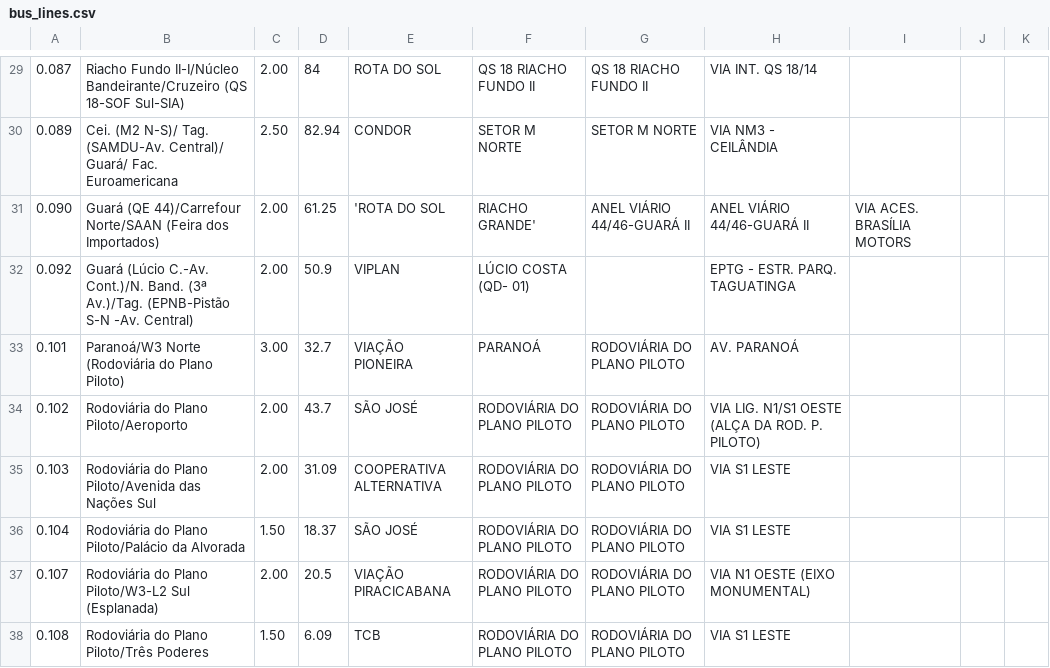
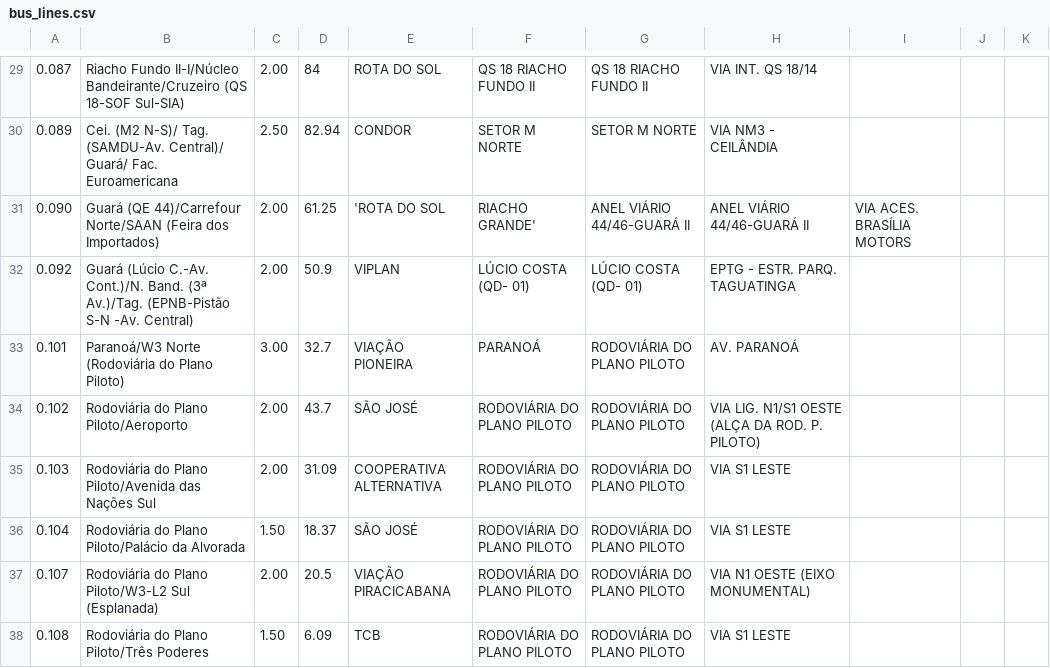
Before and after one commit to Busineme/BusinemeAPI, a CSV file: importer/data/bus_lines.csv, drawn as a sheet; only a part is shown, gaps mark what is left out.

```diff
--- a/importer/data/bus_lines.csv
+++ b/importer/data/bus_lines.csv
@@ -31,3 +31,3 @@
 0.090,Guará (QE 44)/Carrefour Norte/SAAN (Feira dos Importados),2.00,61.25,'ROTA DO SOL,RIACHO GRANDE',ANEL VIÁRIO 44/46-GUARÁ II,ANEL VIÁRIO 44/46-GUARÁ II,VIA ACES. BRASÍLIA MOTORS
-0.092,Guará (Lúcio C.-Av. Cont.)/N. Band. (3ª Av.)/Tag. (EPNB-Pistão S-N -Av. Central),2.00,50.9,VIPLAN,LÚCIO COSTA (QD- 01),,EPTG - ESTR. PARQ. TAGUATINGA
+0.092,Guará (Lúcio C.-Av. Cont.)/N. Band. (3ª Av.)/Tag. (EPNB-Pistão S-N -Av. Central),2.00,50.9,VIPLAN,LÚCIO COSTA (QD- 01),LÚCIO COSTA (QD- 01),EPTG - ESTR. PARQ. TAGUATINGA
 0.101,Paranoá/W3 Norte (Rodoviária do Plano Piloto),3.00,32.7,VIAÇÃO PIONEIRA,PARANOÁ,RODOVIÁRIA DO PLANO PILOTO,AV. PARANOÁ
```
Also changed, not shown: 1 other file.
